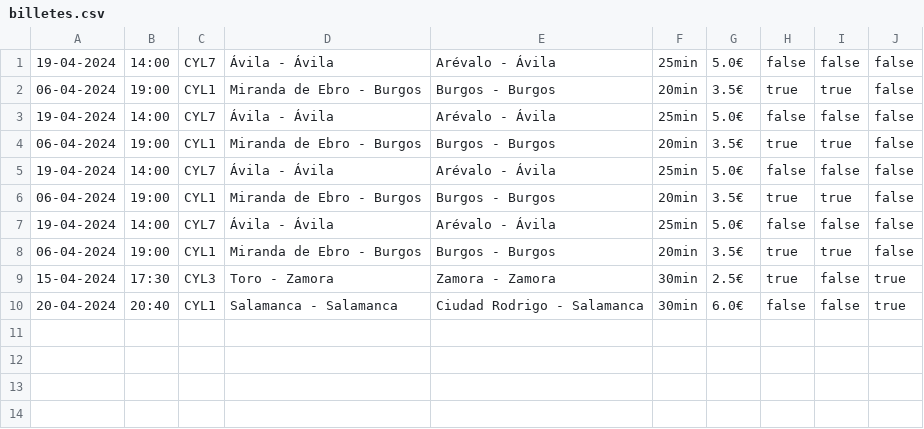
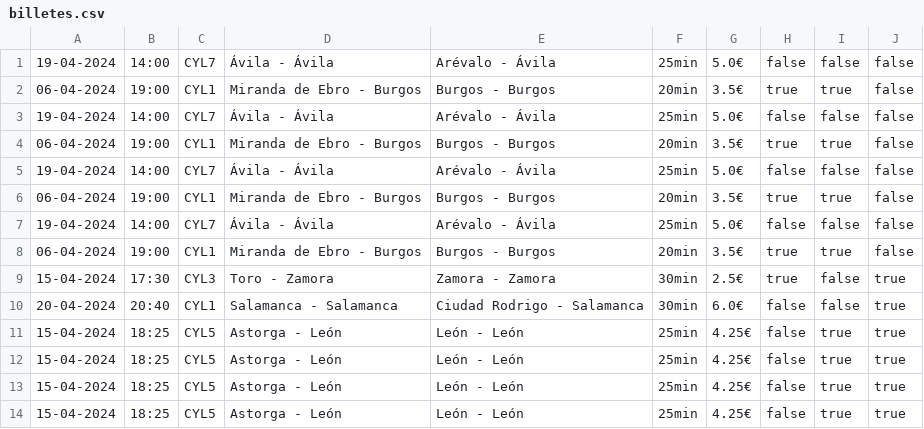
Before and after one commit to fercartri/UVa_IPC_Practica2, a CSV file: practica2_fercarm_rodsern/file/billetes.csv, drawn as a sheet; the diff names each change by its address in the sheet, - before the commit and + after, or states it on an @@ line.

```diff
--- a/practica2_fercarm_rodsern/file/billetes.csv
+++ b/practica2_fercarm_rodsern/file/billetes.csv
+row 11: 15-04-2024 | 18:25 | CYL5 | Astorga - León | León - León | 25min | 4.25€ | false | true | true
+row 12: 15-04-2024 | 18:25 | CYL5 | Astorga - León | León - León | 25min | 4.25€ | false | true | true
+row 13: 15-04-2024 | 18:25 | CYL5 | Astorga - León | León - León | 25min | 4.25€ | false | true | true
+row 14: 15-04-2024 | 18:25 | CYL5 | Astorga - León | León - León | 25min | 4.25€ | false | true | true
```
Also changed, not shown: 2 other files.
